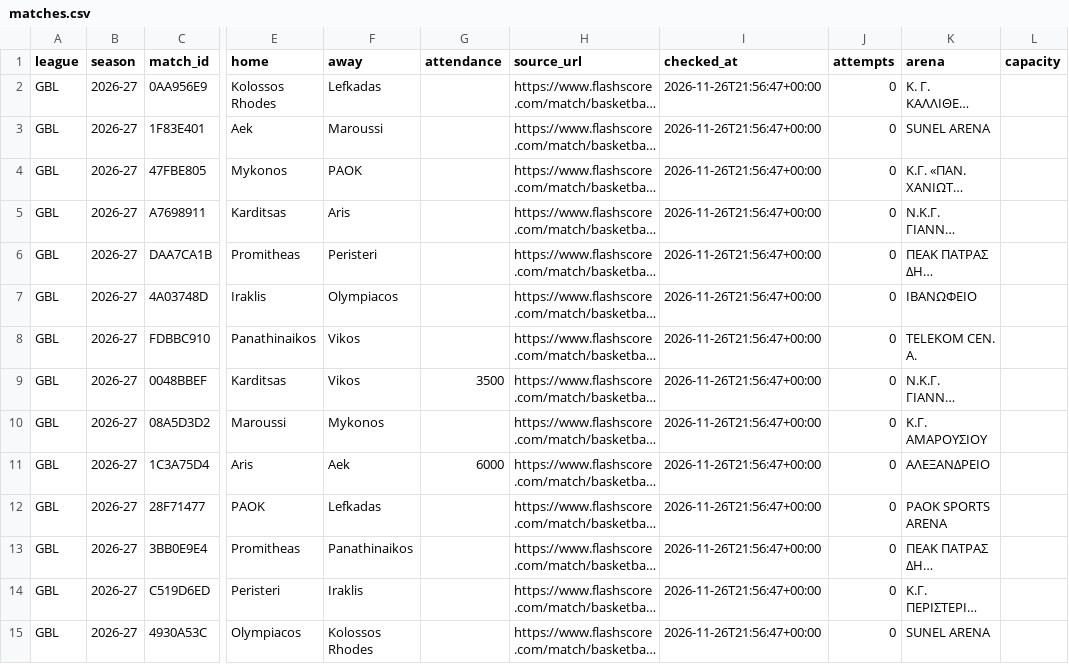
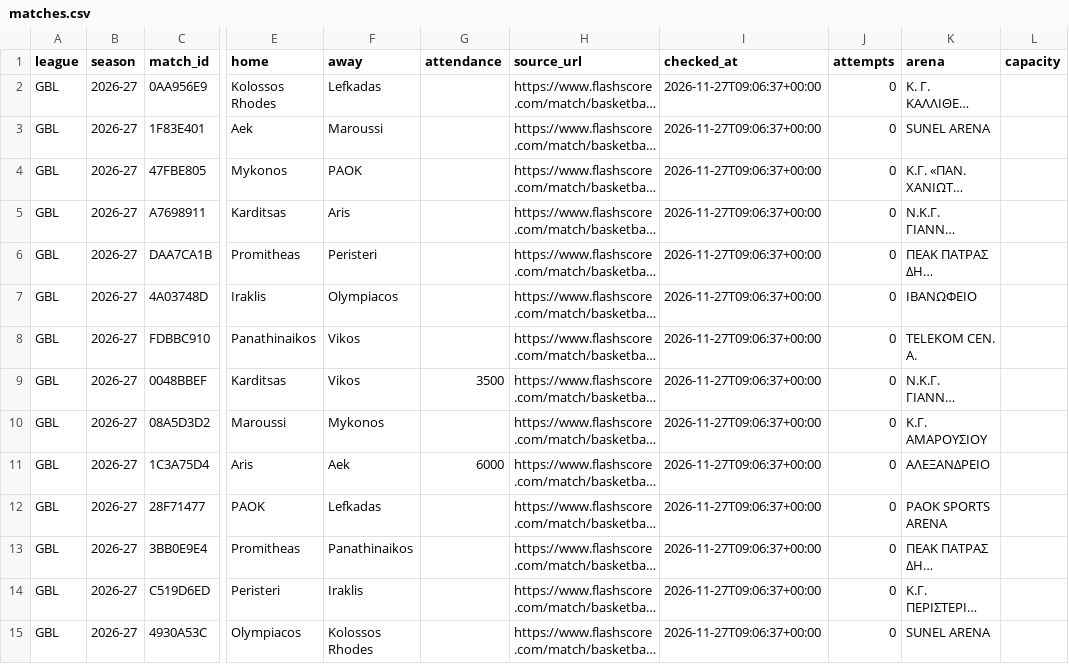
Before and after one commit to andriuspanama/ACBattendance, a CSV file: data/gre/matches.csv, drawn as a sheet; only a part is shown, gaps mark what is left out; long unchanged cells end in …; the diff covers the shown part only; the diff names each change by its address in the sheet, - before the commit and + after, or states it on an @@ line.

```diff
--- a/data/gre/matches.csv
+++ b/data/gre/matches.csv
-I2:I15 (checked_at): 2026-11-26T21:56:47+00:00
+I2:I15 (checked_at): 2026-11-27T09:06:37+00:00
```
Also changed, not shown: 42 edited cells elsewhere in this file, 2 other files.
